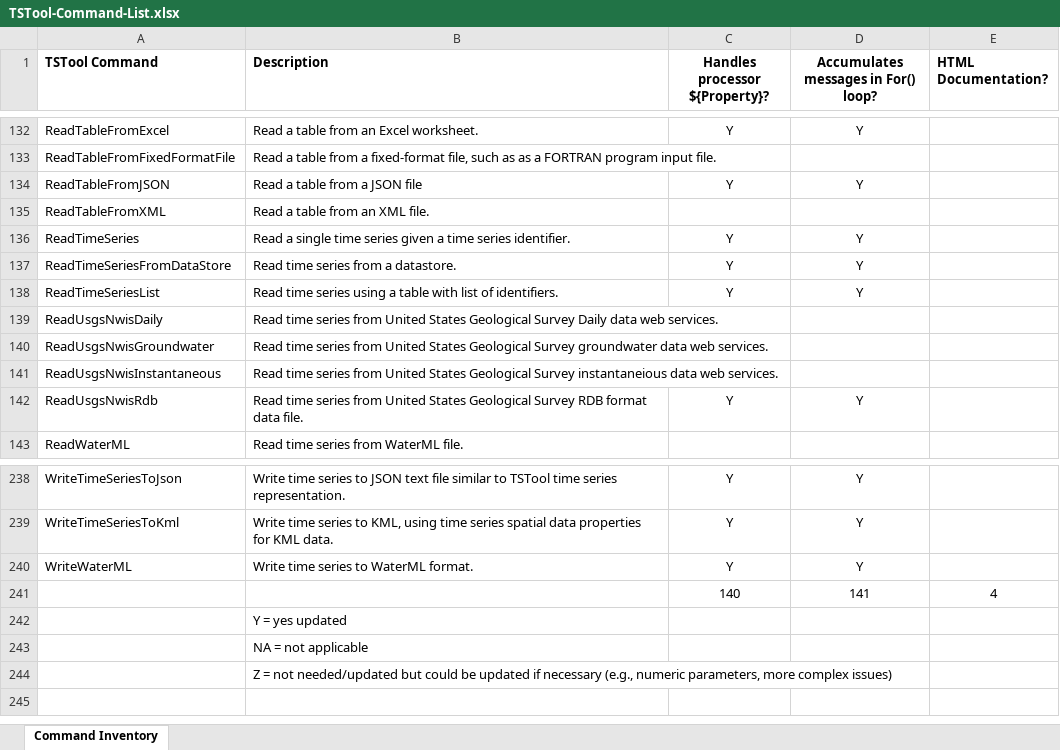
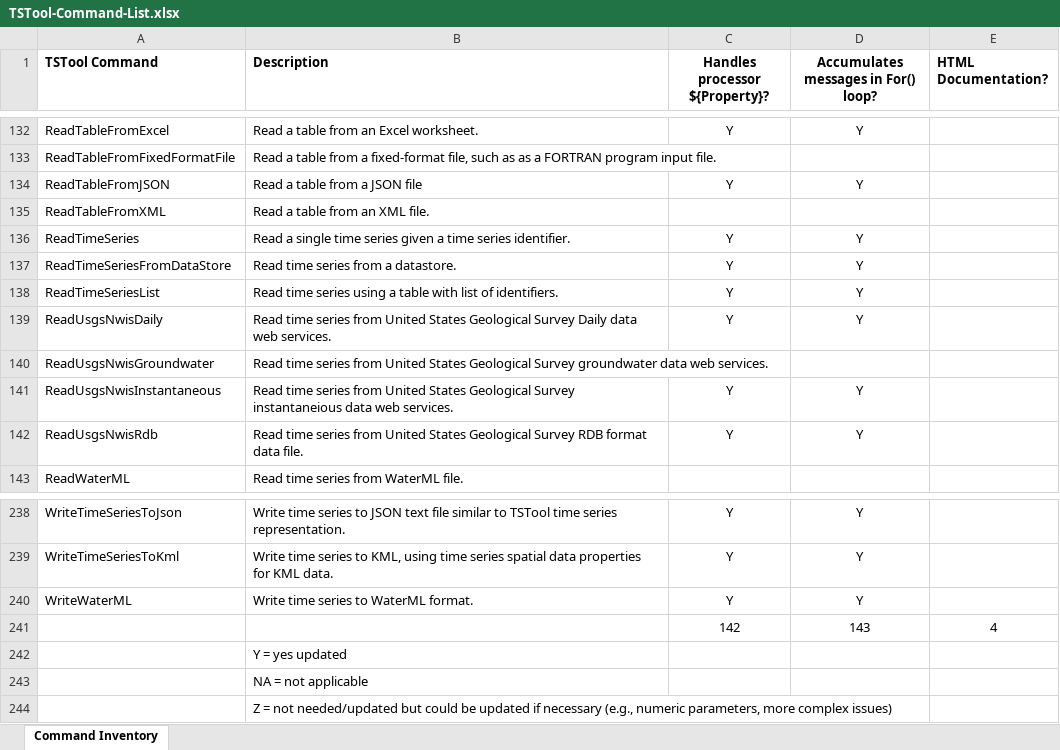
Before and after one commit to OpenCDSS/cdss-app-tstool-doc, an Excel workbook: doc/DeveloperResources/CommandInventory/TSTool-Command-List.xlsx, sheet Command Inventory, drawn as a sheet; only a part is shown, gaps mark what is left out; values as stored, in another font and other column widths than the file's, no borders; removed rows and columns are numbered as before the commit, all else as after; the diff names each change by its address in the sheet, - before the commit and + after, or states it on an @@ line.

Commit message:
Update documentation for recent USGS NWIS command changes

```diff
--- a/doc/DeveloperResources/CommandInventory/TSTool-Command-List.xlsx (sheet Command Inventory)
+++ b/doc/DeveloperResources/CommandInventory/TSTool-Command-List.xlsx (sheet Command Inventory)
-C139 (Handles processor ${Property}?): (empty)
+C139 (Handles processor ${Property}?): Y
-D139: (empty)
+D139: Y
-C141 (Handles processor ${Property}?): (empty)
+C141 (Handles processor ${Property}?): Y
-D141: (empty)
+D141: Y
-row 241:  |  | 140 | 141 | 4
+row 241:  |  | 142 | 143 | 4
```
Also changed, not shown: 16 other files.
